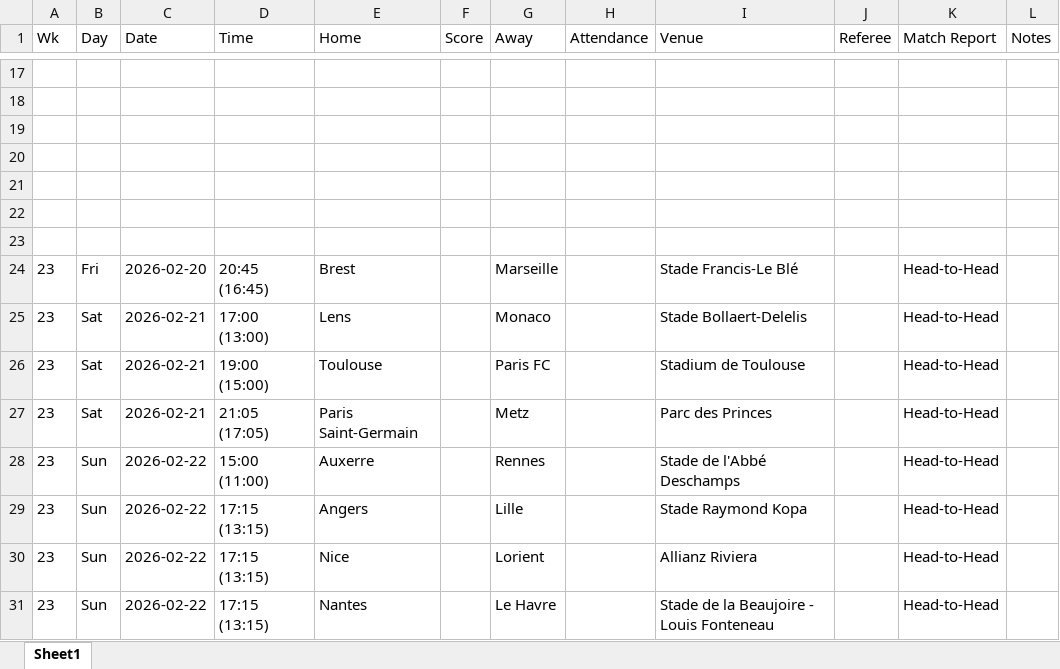
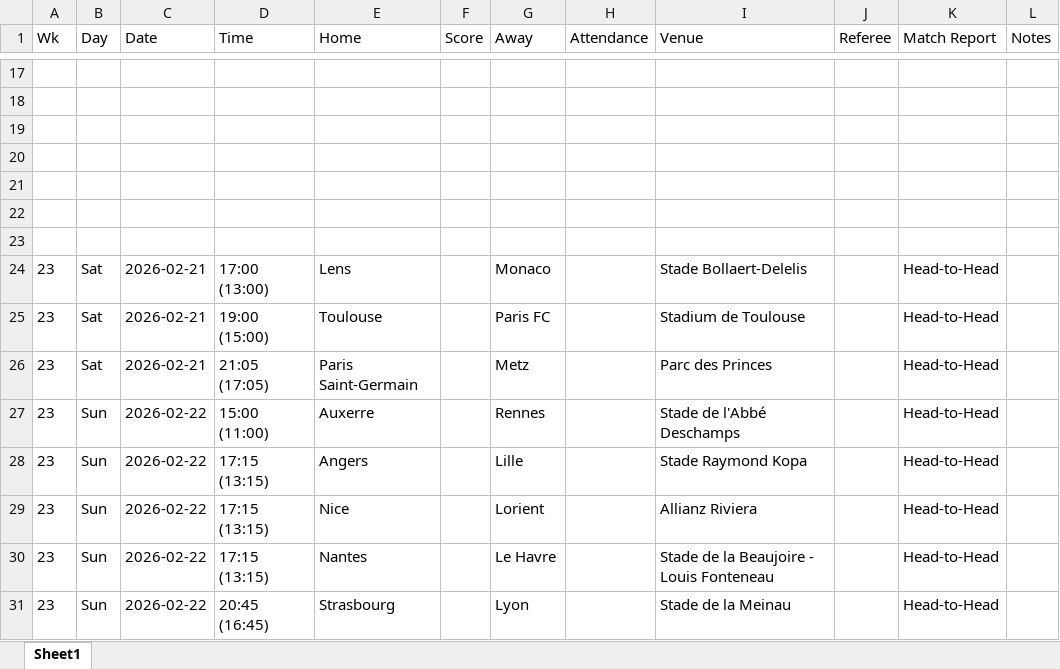
Before and after one commit to InsideBet/picks-top-web, an Excel workbook: datos_fbref/CARTELERA_PROXIMOS_Ligue_1.xlsx, sheet Sheet1, drawn as a sheet; only a part is shown, gaps mark what is left out; the shorter side is filled out with more unchanged rows; values as stored, in another font and other column widths than the file's, no borders; the diff names each change by its address in the sheet, - before the commit and + after, or states it on an @@ line.

```diff
--- a/datos_fbref/CARTELERA_PROXIMOS_Ligue_1.xlsx (sheet Sheet1)
+++ b/datos_fbref/CARTELERA_PROXIMOS_Ligue_1.xlsx (sheet Sheet1)
-row 24: 23 | Fri | 2026-02-20 | 20:45 (16:45) | Brest |  | Marseille |  | Stade Francis-Le Blé |  | Head-to-Head
```
Also changed, not shown: datos_fbref/CARTELERA_PROXIMOS_Bundesliga.xlsx, datos_fbref/CARTELERA_PROXIMOS_Eredivisie.xlsx, 21 other files.
